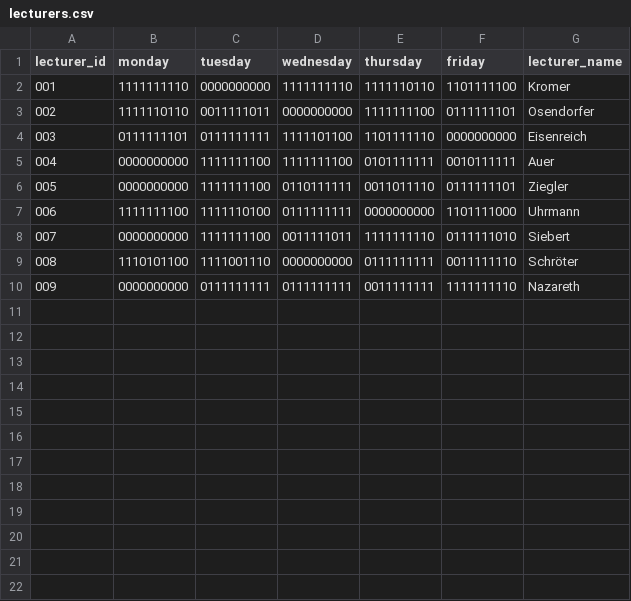
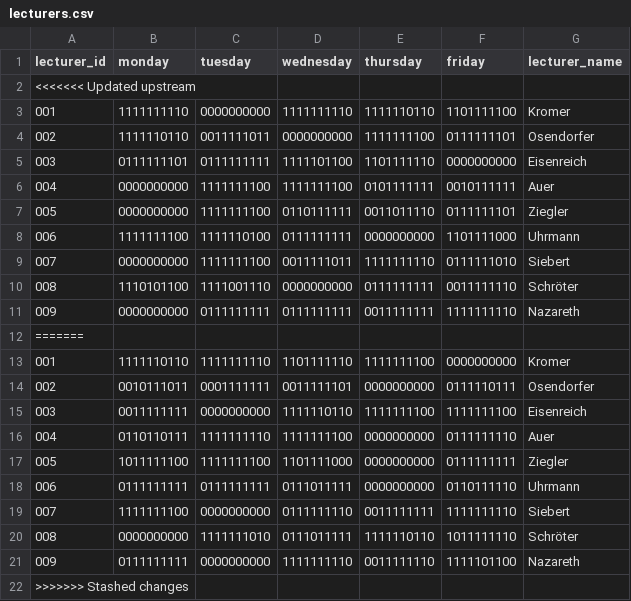
Before and after one commit to Hohnik/scheduler, a CSV file: db/lecturers.csv, drawn as a sheet.

```diff
--- a/db/lecturers.csv
+++ b/db/lecturers.csv
@@ -1,2 +1,3 @@
 lecturer_id,monday,tuesday,wednesday,thursday,friday,lecturer_name
+<<<<<<< Updated upstream
 001,1111111110,0000000000,1111111110,1111110110,1101111100,Kromer
@@ -10 +11,12 @@ lecturer_id,monday,tuesday,wednesday,thursday,friday,lecturer_name
 009,0000000000,0111111111,0111111111,0011111111,1111111110,Nazareth
+=======
+001,1111110110,1111111110,1101111110,1111111100,0000000000,Kromer
+002,0010111011,0001111111,0011111101,0000000000,0111110111,Osendorfer
+003,0011111111,0000000000,1111110110,1111111100,1111111100,Eisenreich
+004,0110110111,1111111110,1111111100,0000000000,0111111110,Auer
+005,1011111100,1111111100,1101111000,0000000000,0111111111,Ziegler
+006,0111111111,0111111111,0111011111,0000000000,0110111110,Uhrmann
+007,1111111100,0000000000,0111111110,0011111111,1111111110,Siebert
+008,0000000000,1111111010,0111011111,1111110110,1011111110,Schröter
+009,0111111111,0000000000,1111111110,0011111110,1111101100,Nazareth
+>>>>>>> Stashed changes
```
Also changed, not shown: db/modules.csv.
